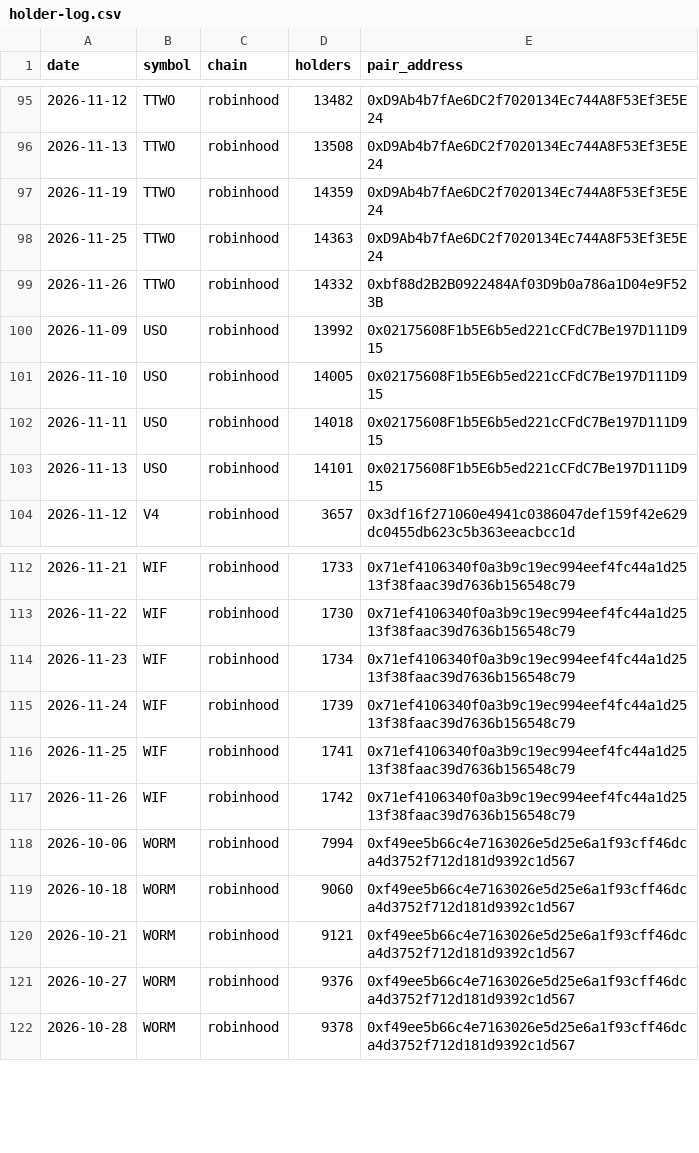
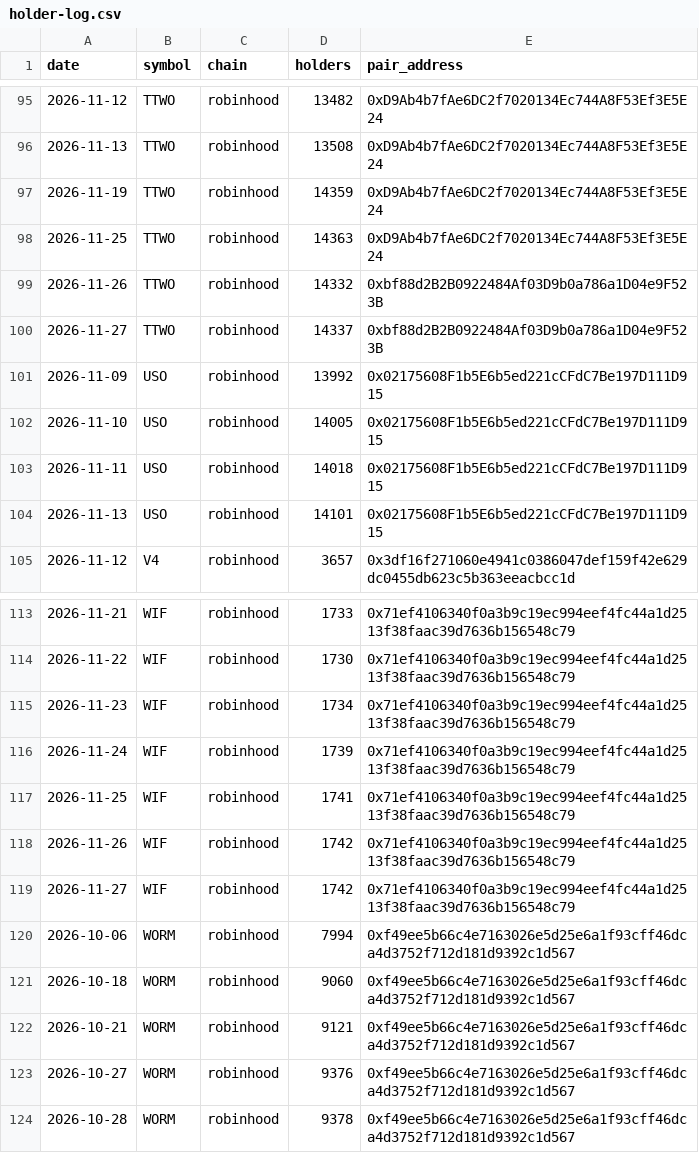
Before and after one commit to hueyyy-eng/moonshot-fetch, a CSV file: site/holder-log.csv, drawn as a sheet; only a part is shown, gaps mark what is left out.

```diff
--- a/site/holder-log.csv
+++ b/site/holder-log.csv
@@ -99,2 +99,3 @@ date,symbol,chain,holders,pair_address
 2026-11-26,TTWO,robinhood,14332,0xbf88d2B2B0922484Af03D9b0a786a1D04e9F523B
+2026-11-27,TTWO,robinhood,14337,0xbf88d2B2B0922484Af03D9b0a786a1D04e9F523B
 2026-11-09,USO,robinhood,13992,0x02175608F1b5E6b5ed221cCFdC7Be197D111D915
@@ -117,2 +118,3 @@ date,symbol,chain,holders,pair_address
 2026-11-26,WIF,robinhood,1742,0x71ef4106340f0a3b9c19ec994eef4fc44a1d2513f38faac39d7636b156548c79
+2026-11-27,WIF,robinhood,1742,0x71ef4106340f0a3b9c19ec994eef4fc44a1d2513f38faac39d7636b156548c79
 2026-10-06,WORM,robinhood,7994,0xf49ee5b66c4e7163026e5d25e6a1f93cff46dca4d3752f712d181d9392c1d567
```
Also changed, not shown: site/daily-lists.csv, site/narrative-log.csv, 9 other files.
